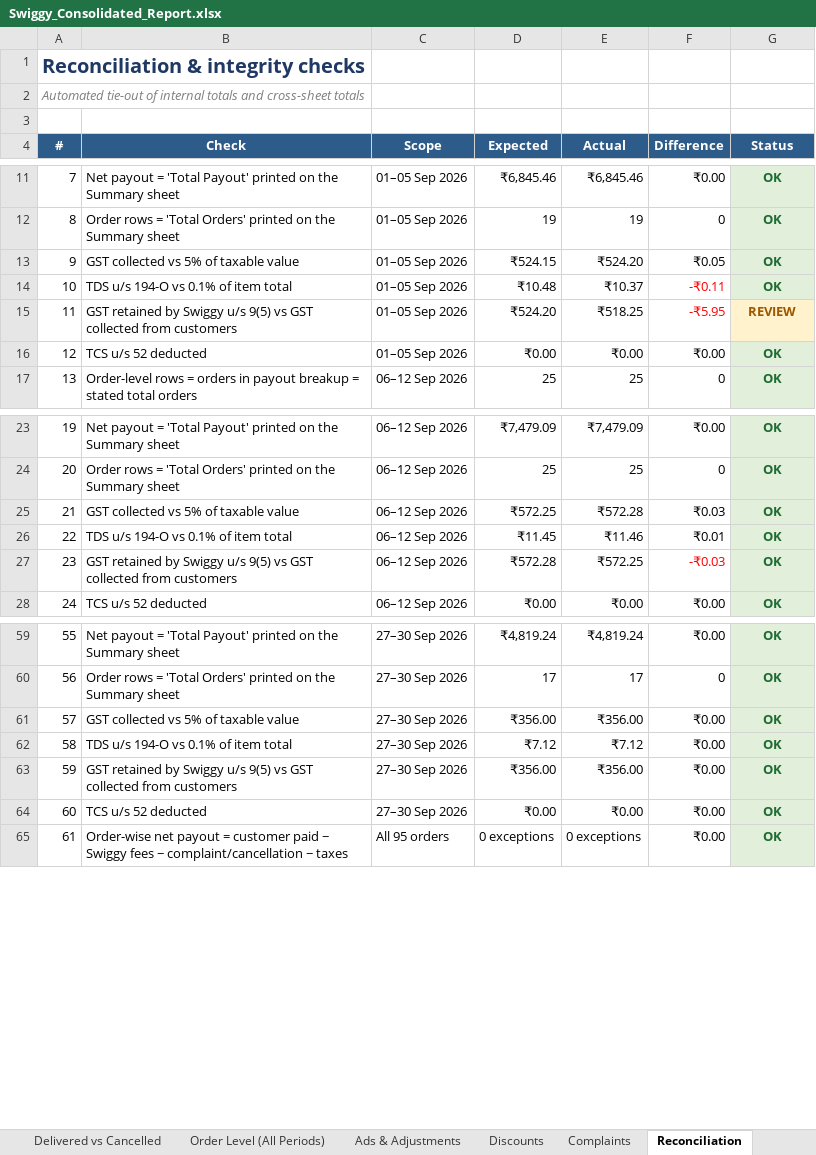
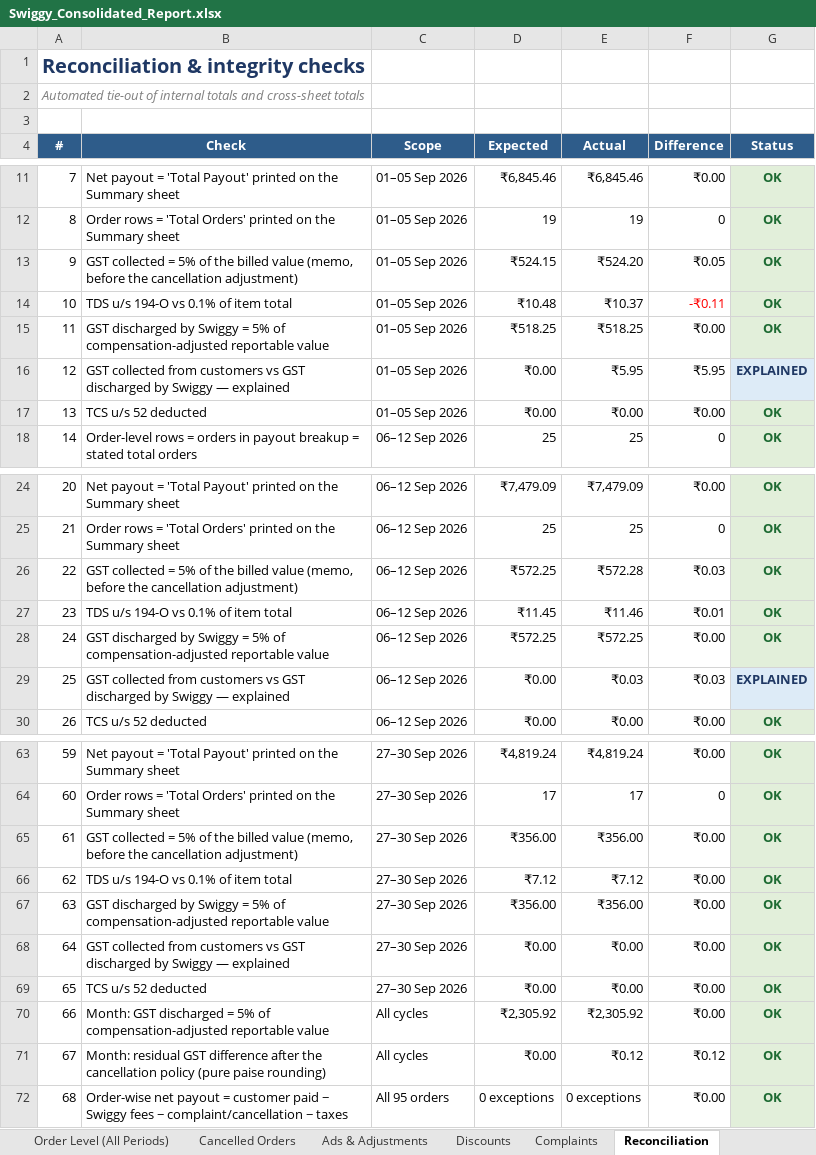
Before and after one commit to naimesharena/swiggy, an Excel workbook: reports/Swiggy_Consolidated_Report.xlsx, sheet Reconciliation, drawn as a sheet; only a part is shown, gaps mark what is left out; values as stored, in another font and other column widths than the file's, no borders; removed rows and columns are numbered as before the commit, all else as after; the diff covers the shown part only; the diff names each change by its address in the sheet, - before the commit and + after, or states it on an @@ line.

Commit message:
Apply the 80% cancellation-compensation policy to the GST working
Order 247576408124202 was cancelled by Swiggy before pickup and compensated at
80% of the order value, so GST u/s 9(5) and TDS u/s 194-O are computed on the
compensation value, not the full billed value:

  590.00 billed -> 472.00 reportable (80%) -> GST 23.60, TDS 0.47
  commission / collection charged on 619.50 x 80% = 495.60
  un-compensated 20% (118.00) -> 'Customer Cancellations'

Month effect: 46,236.33 - 118.00 = 46,118.33 x 5% = 2,305.92 = exactly the GST
Swiggy discharged. The 6.02 difference between GST billed and GST discharged is
therefore fully explained (5.90 policy + 0.12 rounding) - no longer a REVIEW item.

- policy engine: is_compensated_cancel(), reportable value, compensation deduction
- new 'Cancelled Orders' sheet + 'GST-reportable value' columns in the order-level
  sheet, period summary, GSTR-1/3B working, register and CSV
- Section 9(5) reconciliation rebuilt around the compensation-adjusted basis
- reconciliation checks: 71 OK, 3 EXPLAINED, 0 REVIEW
- README documents the policy and its arithmetic

Co-authored-by: arena-agent <297053741+arena-agent@users.noreply.github.com>

```diff
--- a/reports/Swiggy_Consolidated_Report.xlsx (sheet Reconciliation)
+++ b/reports/Swiggy_Consolidated_Report.xlsx (sheet Reconciliation)
+sheet tab: Cancelled Orders
-B13 (Check): GST collected vs 5% of taxable value
+B13 (Check): GST collected = 5% of the billed value (memo, before the cancellation adjustment)
-row 15: 11 | GST retained by Swiggy u/s 9(5) vs GST collected from customers | 01–05 Sep 2026 | ₹524.20 | ₹518.25 | -₹5.95 | REVIEW
+row 15: 11 | GST discharged by Swiggy = 5% of compensation-adjusted reportable value | 01–05 Sep 2026 | ₹518.25 | ₹518.25 | ₹0.00 | OK
+row 16: 12 | GST collected from customers vs GST discharged by Swiggy — explained | 01–05 Sep 2026 | ₹0.00 | ₹5.95 | ₹5.95 | EXPLAINED
@@ column A (#) renumbered between rows 17 and 78 @@
-B26 (Check): GST collected vs 5% of taxable value
+B26 (Check): GST collected = 5% of the billed value (memo, before the cancellation adjustment)
-B28 (Check): GST retained by Swiggy u/s 9(5) vs GST collected from customers
+B28 (Check): GST discharged by Swiggy = 5% of compensation-adjusted reportable value
-D28 (Expected): ₹572.28
+D28 (Expected): ₹572.25
-F28 (Difference): -₹0.03
+F28 (Difference): ₹0.00
-F28 text colour: #FF0000
+F28 text colour: black
+row 29: 25 | GST collected from customers vs GST discharged by Swiggy — explained | 06–12 Sep 2026 | ₹0.00 | ₹0.03 | ₹0.03 | EXPLAINED
-B65 (Check): GST collected vs 5% of taxable value
+B65 (Check): GST collected = 5% of the billed value (memo, before the cancellation adjustment)
-B67 (Check): GST retained by Swiggy u/s 9(5) vs GST collected from customers
+B67 (Check): GST discharged by Swiggy = 5% of compensation-adjusted reportable value
+row 68: 64 | GST collected from customers vs GST discharged by Swiggy — explained | 27–30 Sep 2026 | ₹0.00 | ₹0.00 | ₹0.00 | OK
+row 70: 66 | Month: GST discharged = 5% of compensation-adjusted reportable value | All cycles | ₹2,305.92 | ₹2,305.92 | ₹0.00 | OK
+row 71: 67 | Month: residual GST difference after the cancellation policy (pure paise rounding) | All cycles | ₹0.00 | ₹0.12 | ₹0.12 | OK
```
Also changed, not shown: 2 added rows, 9 edited cells and cell formats elsewhere in this sheet, sheet Order Level (All Periods), sheet Period Summary, sheet Cover, reports/Swiggy_GST_Return_Working.xlsx, 3 other files.
